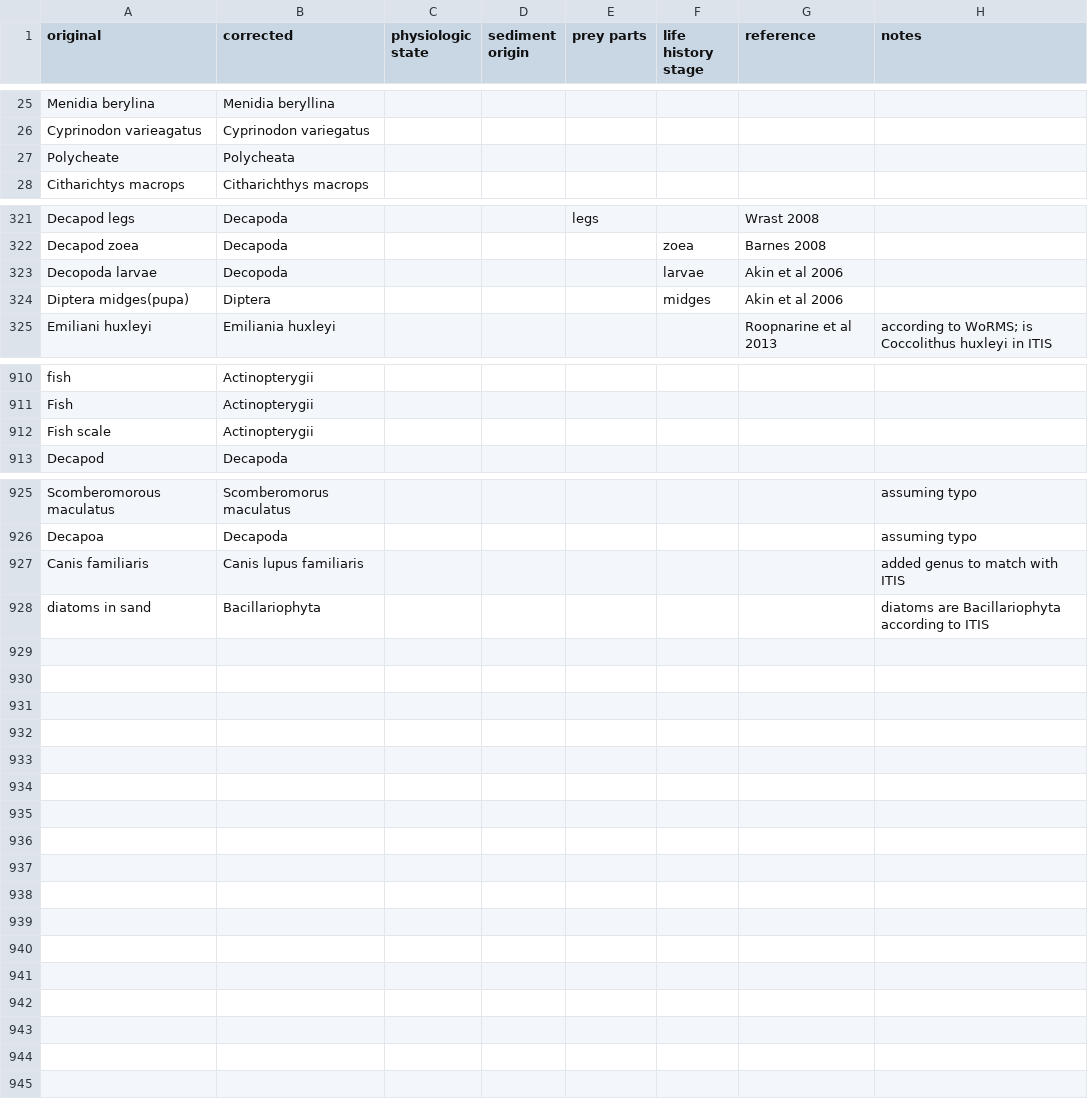
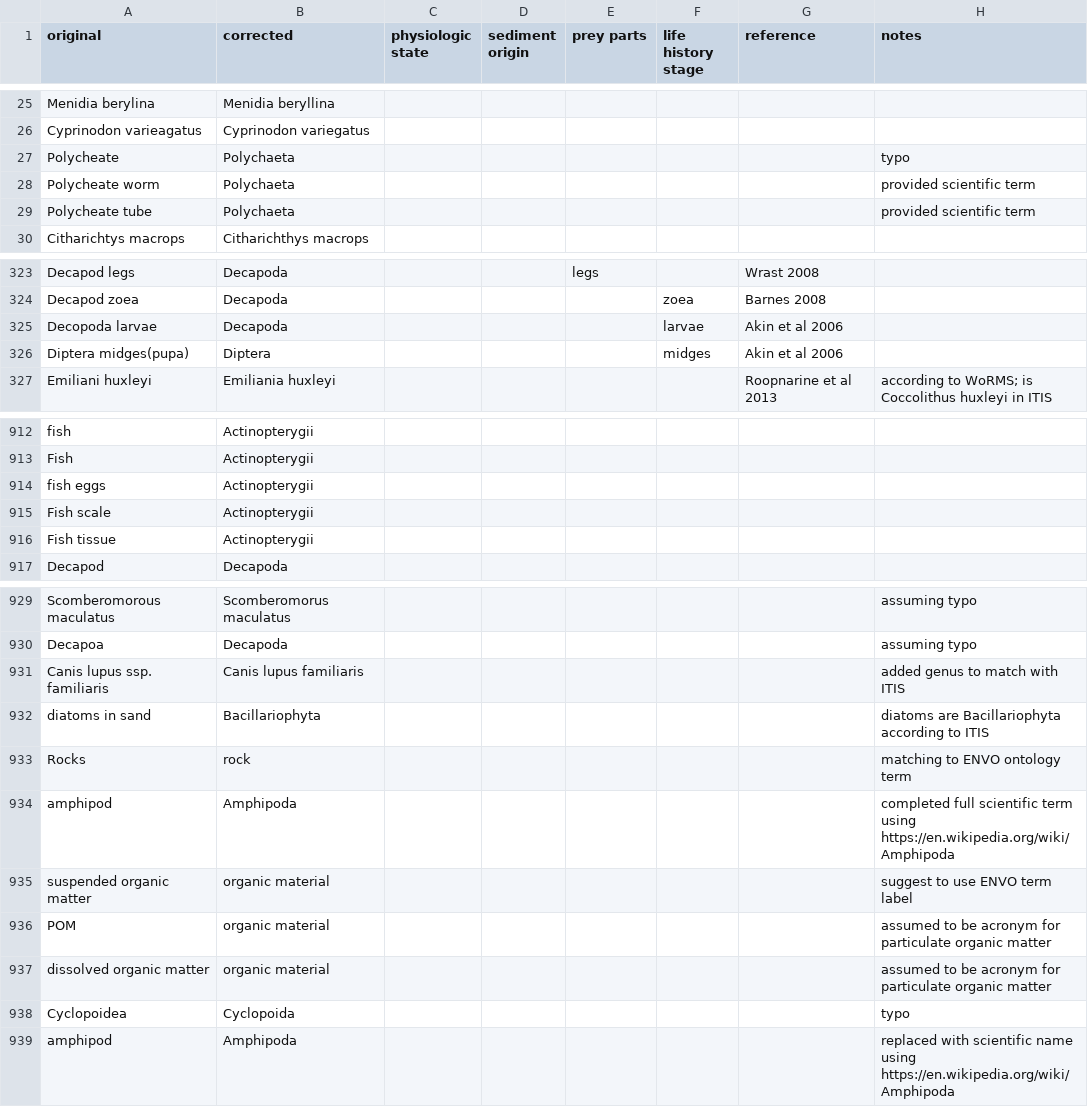
Before and after one commit to globalbioticinteractions/globalbioticinteractions, a CSV file: eol-globi-data-tool/src/main/resources/org/eol/globi/data/taxon/taxonNameCorrections.csv, drawn as a sheet; only a part is shown, gaps mark what is left out; addresses are those after the commit; the diff names each change by its address in the sheet, - before the commit and + after, or states it on an @@ line.

Commit message:
added some more name corrections

```diff
--- a/eol-globi-data-tool/src/main/resources/org/eol/globi/data/taxon/taxonNameCorrections.csv
+++ b/eol-globi-data-tool/src/main/resources/org/eol/globi/data/taxon/taxonNameCorrections.csv
-B27 (corrected): Polycheata
+B27 (corrected): Polychaeta
-H27 (notes): (empty)
+H27 (notes): typo
+row 28: Polycheate worm | Polychaeta |  |  |  |  |  | provided scientific term
+row 29: Polycheate tube | Polychaeta |  |  |  |  |  | provided scientific term
-B325 (corrected): Decopoda
+B325 (corrected): Decapoda
+row 914: fish eggs | Actinopterygii
+row 916: Fish tissue | Actinopterygii
-A931 (original): Canis familiaris
+A931 (original): Canis lupus ssp. familiaris
+row 933: Rocks | rock |  |  |  |  |  | matching to ENVO ontology term
+row 934: amphipod | Amphipoda |  |  |  |  |  | completed full scientific term using https://en.wikipedia.org/wiki/Amphipoda
+row 935: suspended organic matter | organic material |  |  |  |  |  | suggest to use ENVO term label
+row 936: POM | organic material |  |  |  |  |  | assumed to be acronym for particulate organic matter
+row 937: dissolved organic matter | organic material |  |  |  |  |  | assumed to be acronym for particulate organic matter
+row 938: Cyclopoidea | Cyclopoida |  |  |  |  |  | typo
+row 939: amphipod | Amphipoda |  |  |  |  |  | replaced with scientific name using https://en.wikipedia.org/wiki/Amphipoda
```
